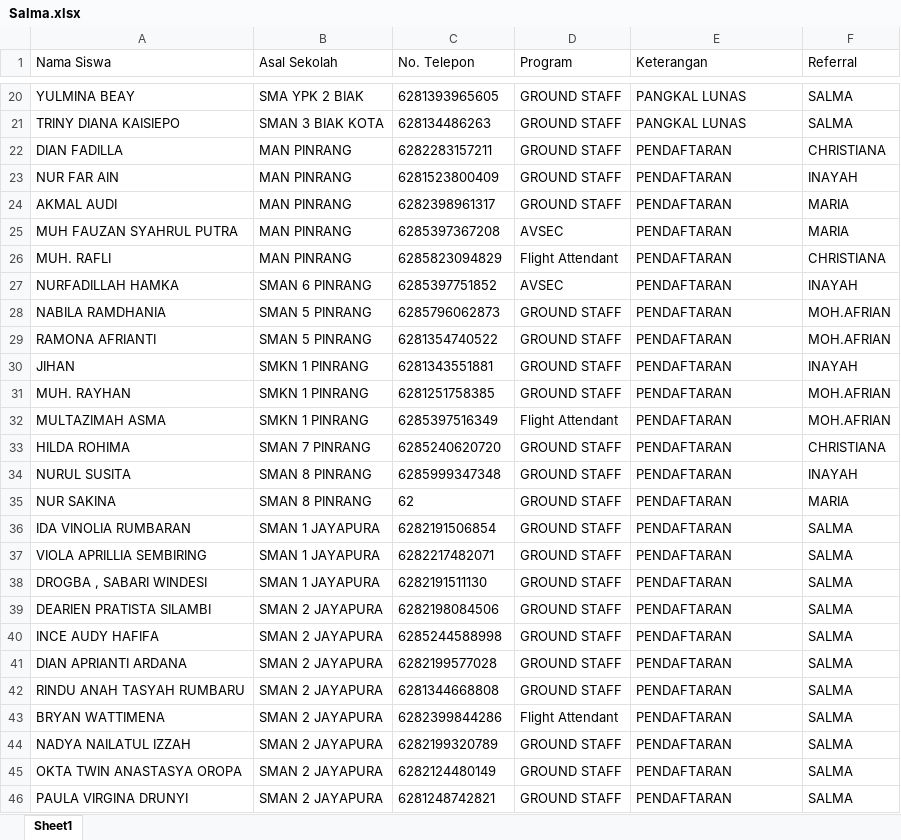
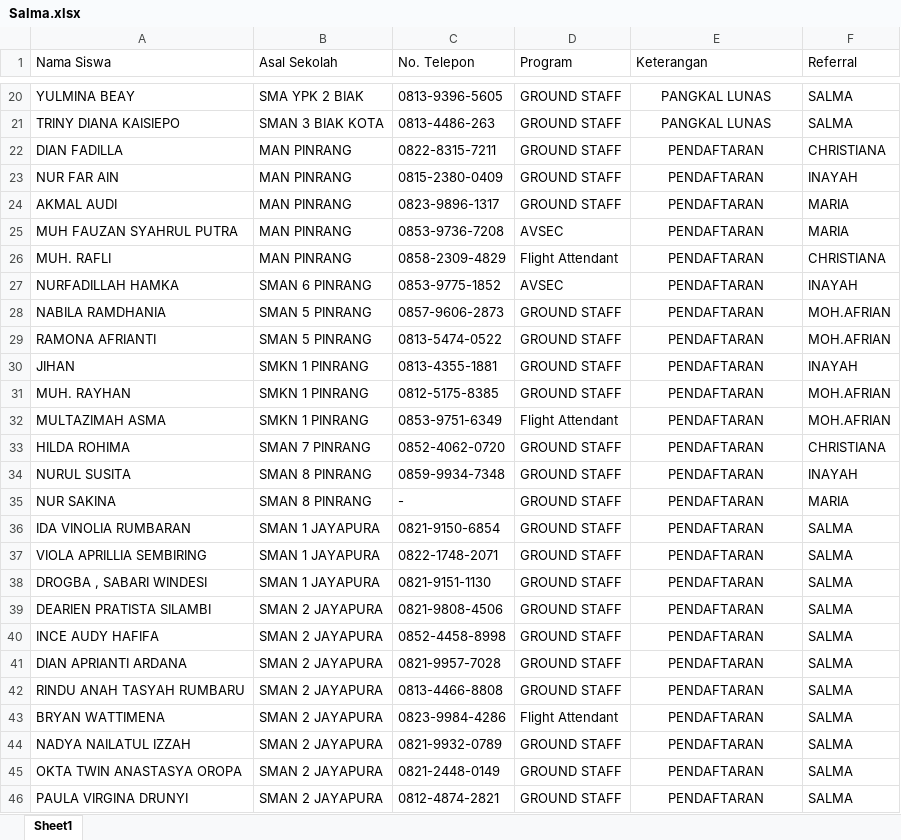
Before and after one commit to sardinhub/edulead-crm, an Excel workbook: Data Siswa/Salma.xlsx, sheet Sheet1, drawn as a sheet; only a part is shown, gaps mark what is left out; values as stored, in another font and other column widths than the file's, no borders; the diff covers the shown part only; the diff names each change by its address in the sheet, - before the commit and + after, or states it on an @@ line.

```diff
--- a/Data Siswa/Salma.xlsx (sheet Sheet1)
+++ b/Data Siswa/Salma.xlsx (sheet Sheet1)
-C20 (No. Telepon): 6281393965605
+C20 (No. Telepon): 0813-9396-5605
-E20:E46 alignment: left
+E20:E46 alignment: center
-C21 (No. Telepon): 628134486263
+C21 (No. Telepon): 0813-4486-263
-C22 (No. Telepon): 6282283157211
+C22 (No. Telepon): 0822-8315-7211
-C23 (No. Telepon): 6281523800409
+C23 (No. Telepon): 0815-2380-0409
-C24 (No. Telepon): 6282398961317
+C24 (No. Telepon): 0823-9896-1317
-C25 (No. Telepon): 6285397367208
+C25 (No. Telepon): 0853-9736-7208
-C26 (No. Telepon): 6285823094829
+C26 (No. Telepon): 0858-2309-4829
-C27 (No. Telepon): 6285397751852
+C27 (No. Telepon): 0853-9775-1852
-C28 (No. Telepon): 6285796062873
+C28 (No. Telepon): 0857-9606-2873
-C29 (No. Telepon): 6281354740522
+C29 (No. Telepon): 0813-5474-0522
-C30 (No. Telepon): 6281343551881
+C30 (No. Telepon): 0813-4355-1881
-C31 (No. Telepon): 6281251758385
+C31 (No. Telepon): 0812-5175-8385
-C32 (No. Telepon): 6285397516349
+C32 (No. Telepon): 0853-9751-6349
-C33 (No. Telepon): 6285240620720
+C33 (No. Telepon): 0852-4062-0720
-C34 (No. Telepon): 6285999347348
+C34 (No. Telepon): 0859-9934-7348
-C35 (No. Telepon): 62
+C35 (No. Telepon): -
-C36 (No. Telepon): 6282191506854
+C36 (No. Telepon): 0821-9150-6854
-C37 (No. Telepon): 6282217482071
+C37 (No. Telepon): 0822-1748-2071
-C38 (No. Telepon): 6282191511130
+C38 (No. Telepon): 0821-9151-1130
-C39 (No. Telepon): 6282198084506
+C39 (No. Telepon): 0821-9808-4506
-C40 (No. Telepon): 6285244588998
+C40 (No. Telepon): 0852-4458-8998
-C41 (No. Telepon): 6282199577028
+C41 (No. Telepon): 0821-9957-7028
-C42 (No. Telepon): 6281344668808
+C42 (No. Telepon): 0813-4466-8808
-C43 (No. Telepon): 6282399844286
+C43 (No. Telepon): 0823-9984-4286
-C44 (No. Telepon): 6282199320789
+C44 (No. Telepon): 0821-9932-0789
-C45 (No. Telepon): 6282124480149
+C45 (No. Telepon): 0821-2448-0149
-C46 (No. Telepon): 6281248742821
+C46 (No. Telepon): 0812-4874-2821
```
Also changed, not shown: 3 added rows, 3 removed rows, 83 edited cells and cell formats elsewhere in this sheet, 4 other files.
